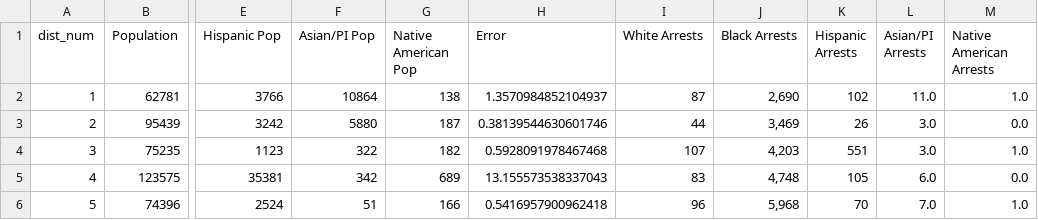
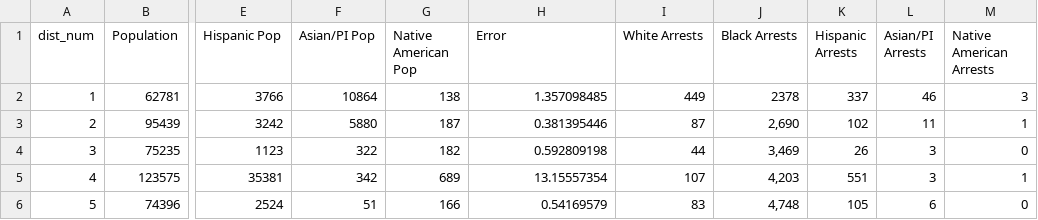
Before and after one commit to JDavine83/ChicagoPopArrests, a CSV file: ChicagoDemoArrestsPop2018.csv, drawn as a sheet; only a part is shown, gaps mark what is left out; the diff covers the shown part only; the diff names each change by its address in the sheet, - before the commit and + after, or states it on an @@ line.

Commit message:
Add files via upload

```diff
--- a/ChicagoDemoArrestsPop2018.csv
+++ b/ChicagoDemoArrestsPop2018.csv
-H2 (Error): 1.3570984852104937
+H2 (Error): 1.357098485
-I2 (White Arrests): 87
+I2 (White Arrests): 449
-J2 (Black Arrests): 2,690
+J2 (Black Arrests): 2378
-K2 (Hispanic Arrests): 102
+K2 (Hispanic Arrests): 337
-L2 (Asian/PI Arrests): 11.0
+L2 (Asian/PI Arrests): 46
-M2 (Native American Arrests): 1.0
+M2 (Native American Arrests): 3
-H3 (Error): 0.38139544630601746
+H3 (Error): 0.381395446
-I3 (White Arrests): 44
+I3 (White Arrests): 87
-J3 (Black Arrests): 3,469
+J3 (Black Arrests): 2,690
-K3 (Hispanic Arrests): 26
+K3 (Hispanic Arrests): 102
-L3 (Asian/PI Arrests): 3.0
+L3 (Asian/PI Arrests): 11
-M3 (Native American Arrests): 0.0
+M3 (Native American Arrests): 1
-H4 (Error): 0.5928091978467468
+H4 (Error): 0.592809198
-I4 (White Arrests): 107
+I4 (White Arrests): 44
-J4 (Black Arrests): 4,203
+J4 (Black Arrests): 3,469
-K4 (Hispanic Arrests): 551
+K4 (Hispanic Arrests): 26
-L4 (Asian/PI Arrests): 3.0
+L4 (Asian/PI Arrests): 3
-M4 (Native American Arrests): 1.0
+M4 (Native American Arrests): 0
-H5 (Error): 13.155573538337043
+H5 (Error): 13.15557354
-I5 (White Arrests): 83
+I5 (White Arrests): 107
-J5 (Black Arrests): 4,748
+J5 (Black Arrests): 4,203
-K5 (Hispanic Arrests): 105
+K5 (Hispanic Arrests): 551
-L5 (Asian/PI Arrests): 6.0
+L5 (Asian/PI Arrests): 3
-M5 (Native American Arrests): 0.0
+M5 (Native American Arrests): 1
-H6 (Error): 0.5416957900962418
+H6 (Error): 0.54169579
-I6 (White Arrests): 96
+I6 (White Arrests): 83
-J6 (Black Arrests): 5,968
+J6 (Black Arrests): 4,748
-K6 (Hispanic Arrests): 70
+K6 (Hispanic Arrests): 105
-L6 (Asian/PI Arrests): 7.0
+L6 (Asian/PI Arrests): 6
-M6 (Native American Arrests): 1.0
+M6 (Native American Arrests): 0
```
Also changed, not shown: 103 edited cells elsewhere in this file.
